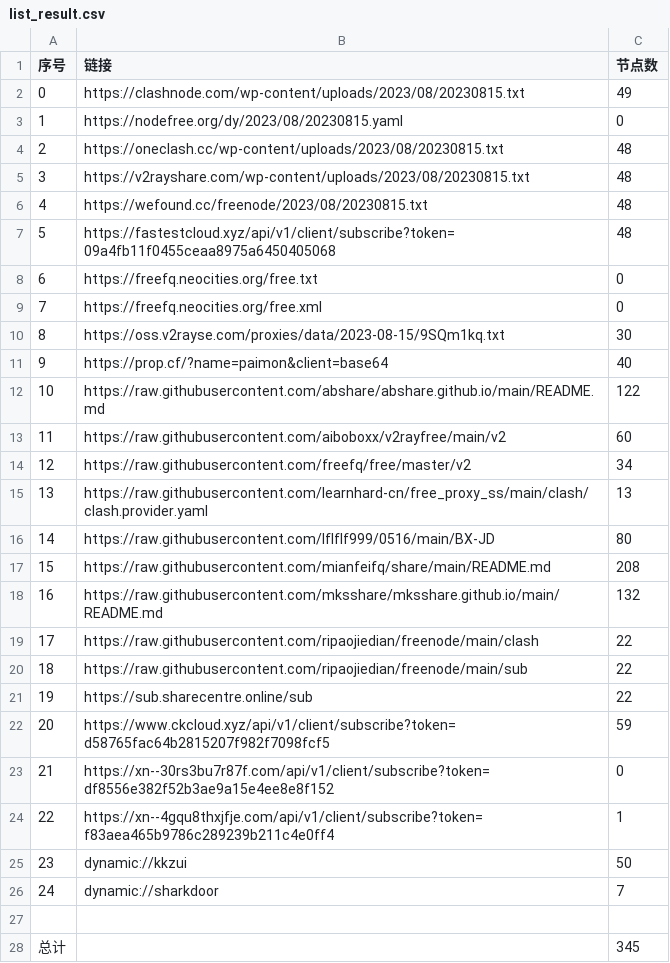
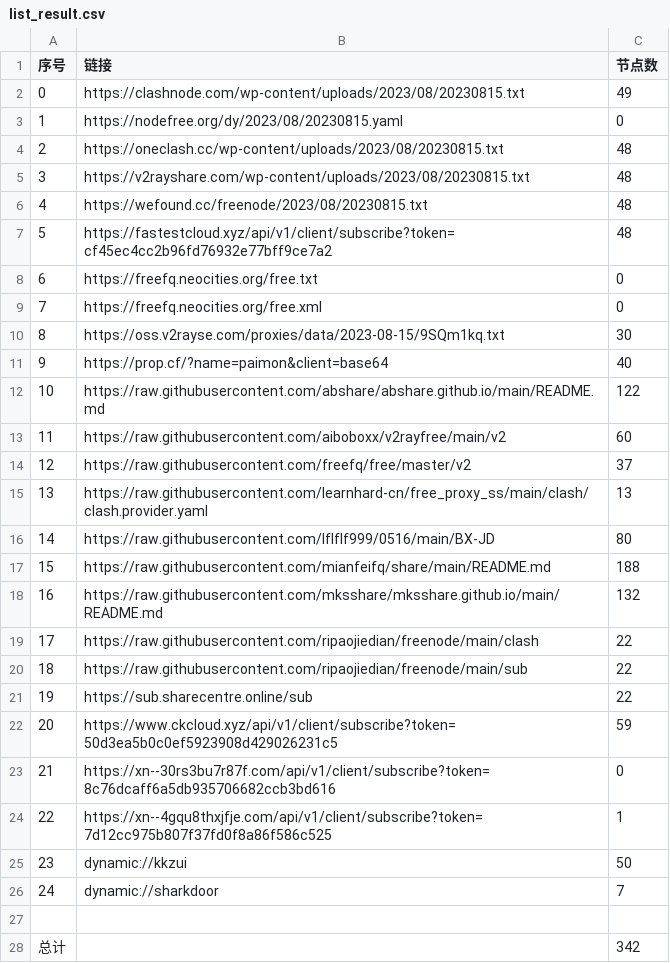
Before and after one commit to yuhanguyue-hub/free, a CSV file: list_result.csv, drawn as a sheet.

```diff
--- a/list_result.csv
+++ b/list_result.csv
@@ -6,3 +6,3 @@
 4,https://wefound.cc/freenode/2023/08/20230815.txt,48
-5,https://fastestcloud.xyz/api/v1/client/subscribe?token=09a4fb11f0455ceaa8975a6450405068,48
+5,https://fastestcloud.xyz/api/v1/client/subscribe?token=cf45ec4cc2b96fd76932e77bff9ce7a2,48
 6,https://freefq.neocities.org/free.txt,0
@@ -13,6 +13,6 @@
 11,https://raw.githubusercontent.com/aiboboxx/v2rayfree/main/v2,60
-12,https://raw.githubusercontent.com/freefq/free/master/v2,34
+12,https://raw.githubusercontent.com/freefq/free/master/v2,37
 13,https://raw.githubusercontent.com/learnhard-cn/free_proxy_ss/main/clash/clash.provider.yaml,13
 14,https://raw.githubusercontent.com/lflflf999/0516/main/BX-JD,80
-15,https://raw.githubusercontent.com/mianfeifq/share/main/README.md,208
+15,https://raw.githubusercontent.com/mianfeifq/share/main/README.md,188
 16,https://raw.githubusercontent.com/mksshare/mksshare.github.io/main/README.md,132
@@ -21,5 +21,5 @@
 19,https://sub.sharecentre.online/sub,22
-20,https://www.ckcloud.xyz/api/v1/client/subscribe?token=d58765fac64b2815207f982f7098fcf5,59
-21,https://xn--30rs3bu7r87f.com/api/v1/client/subscribe?token=df8556e382f52b3ae9a15e4ee8e8f152,0
-22,https://xn--4gqu8thxjfje.com/api/v1/client/subscribe?token=f83aea465b9786c289239b211c4e0ff4,1
+20,https://www.ckcloud.xyz/api/v1/client/subscribe?token=50d3ea5b0c0ef5923908d429026231c5,59
+21,https://xn--30rs3bu7r87f.com/api/v1/client/subscribe?token=8c76dcaff6a5db935706682ccb3bd616,0
+22,https://xn--4gqu8thxjfje.com/api/v1/client/subscribe?token=7d12cc975b807f37fd0f8a86f586c525,1
 23,dynamic://kkzui,50
@@ -27,2 +27,2 @@
 
-总计,,345
+总计,,342
```
Also changed, not shown: 5 other files.
